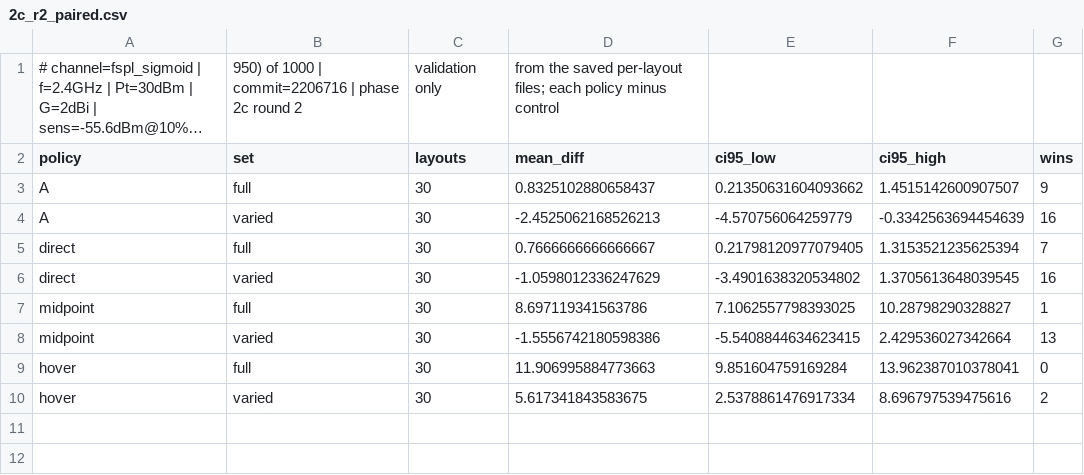
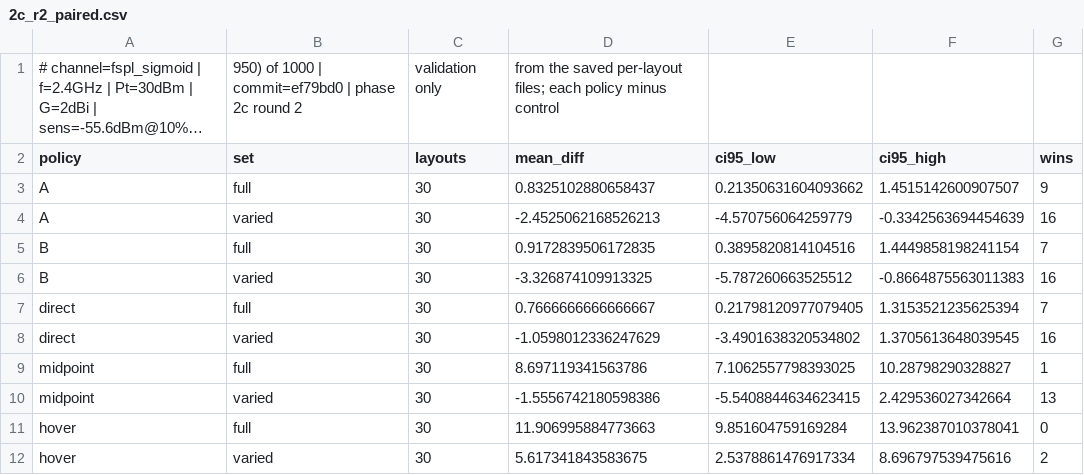
Before and after one commit to zinaassi/fanet-rl-routing, a CSV file: rl_sim/out/2c_r2_paired.csv, drawn as a sheet; long unchanged cells end in …; the diff names each change by its address in the sheet, - before the commit and + after, or states it on an @@ line.

```diff
--- a/rl_sim/out/2c_r2_paired.csv
+++ b/rl_sim/out/2c_r2_paired.csv
-B1 (set): …1000 | commit=2206716 | phase…
+B1 (set): …1000 | commit=ef79bd0 | phase…
+row 5: B | full | 30 | 0.9172839506172835 | 0.3895820814104516 | 1.4449858198241154 | 7
+row 6: B | varied | 30 | -3.326874109913325 | -5.787260663525512 | -0.8664875563011383 | 16
```
Also changed, not shown: rl_sim/out/2c_r2_by_type.csv, rl_sim/out/2c_r2_edge.csv, 14 other files.
